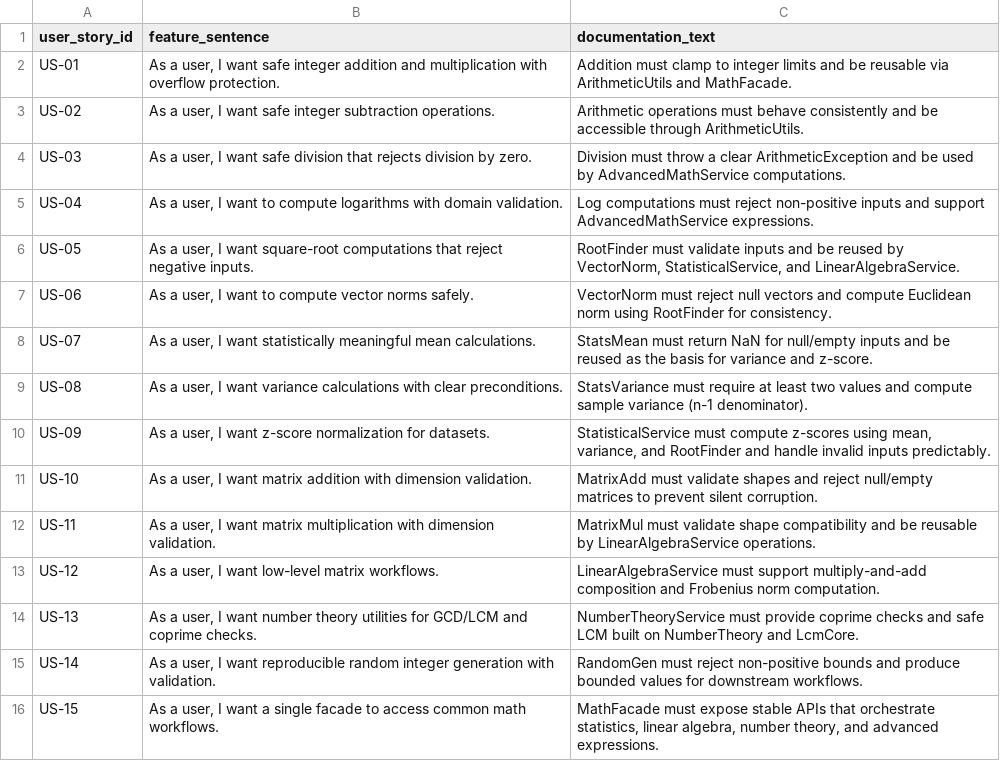
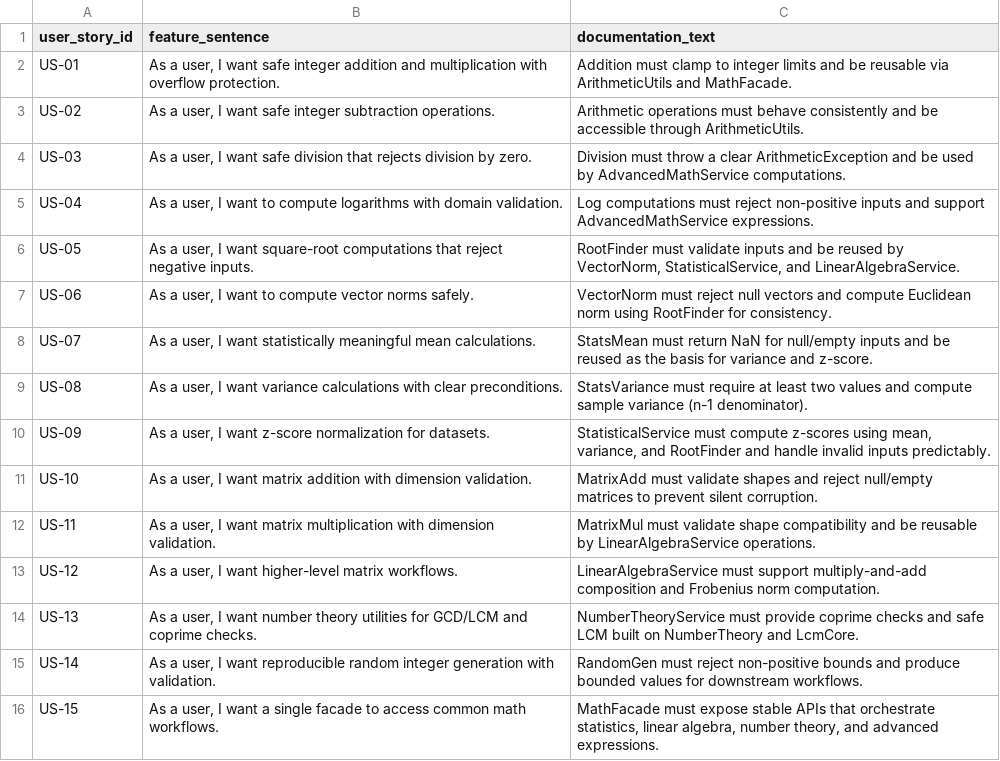
Before and after one commit to MoldovanAndrada/traceability_project, a CSV file: traceability_math_large - corect final/user_stories.csv, drawn as a sheet.

Commit message:
undo test

```diff
--- a/traceability_math_large - corect final/user_stories.csv
+++ b/traceability_math_large - corect final/user_stories.csv
@@ -12,3 +12,3 @@ US-10,"As a user, I want matrix addition with dimension validation.",MatrixAdd m
 US-11,"As a user, I want matrix multiplication with dimension validation.",MatrixMul must validate shape compatibility and be reusable by LinearAlgebraService operations.
-US-12,"As a user, I want low-level matrix workflows.",LinearAlgebraService must support multiply-and-add composition and Frobenius norm computation.
+US-12,"As a user, I want higher-level matrix workflows.",LinearAlgebraService must support multiply-and-add composition and Frobenius norm computation.
 US-13,"As a user, I want number theory utilities for GCD/LCM and coprime checks.",NumberTheoryService must provide coprime checks and safe LCM built on NumberTheory and LcmCore.
```
